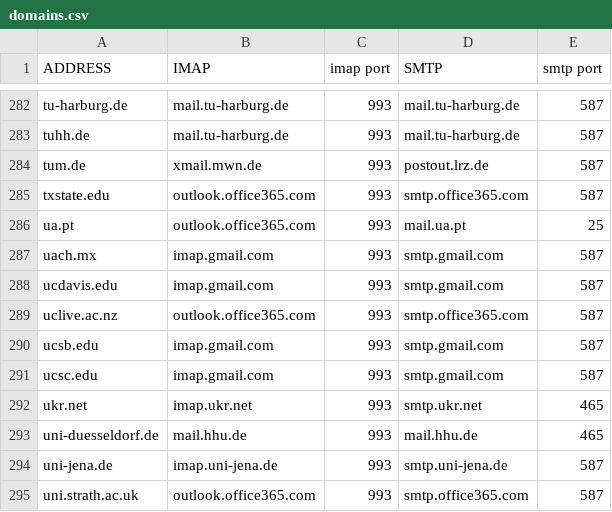
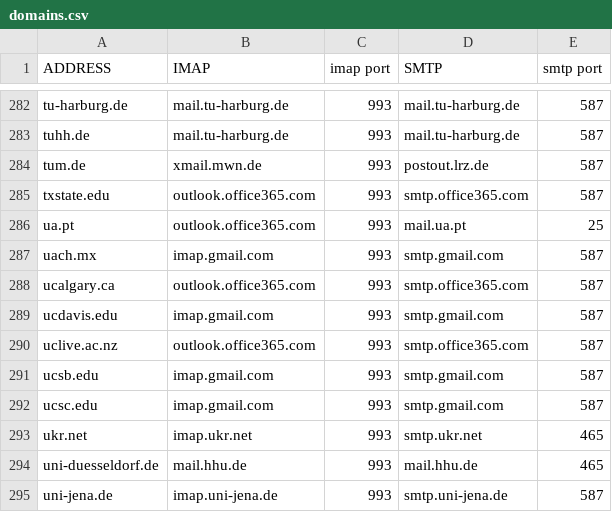
Before and after one commit to LukeSmithxyz/mutt-wizard, a CSV file: share/domains.csv, drawn as a sheet; only a part is shown, gaps mark what is left out; the shorter side is filled out with more unchanged rows; the diff names each change by its address in the sheet, - before the commit and + after, or states it on an @@ line.

Commit message:
Update domains.csv

```diff
--- a/share/domains.csv
+++ b/share/domains.csv
+row 288: ucalgary.ca | outlook.office365.com | 993 | smtp.office365.com | 587
```
